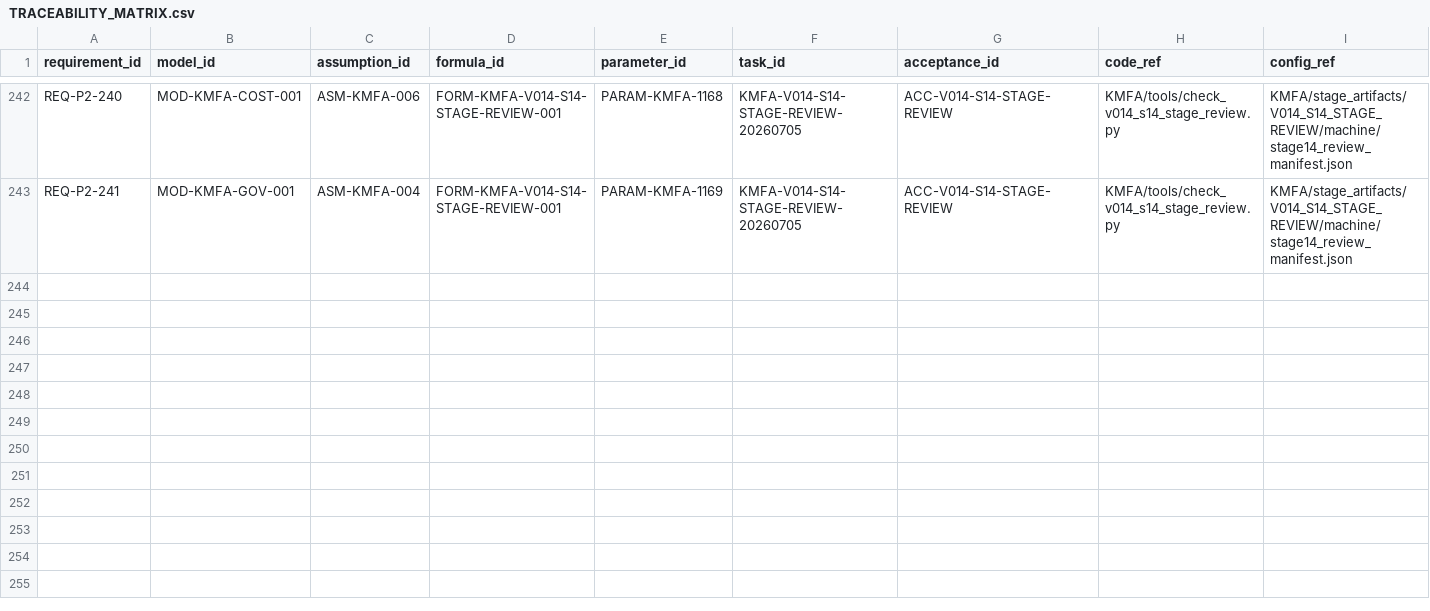
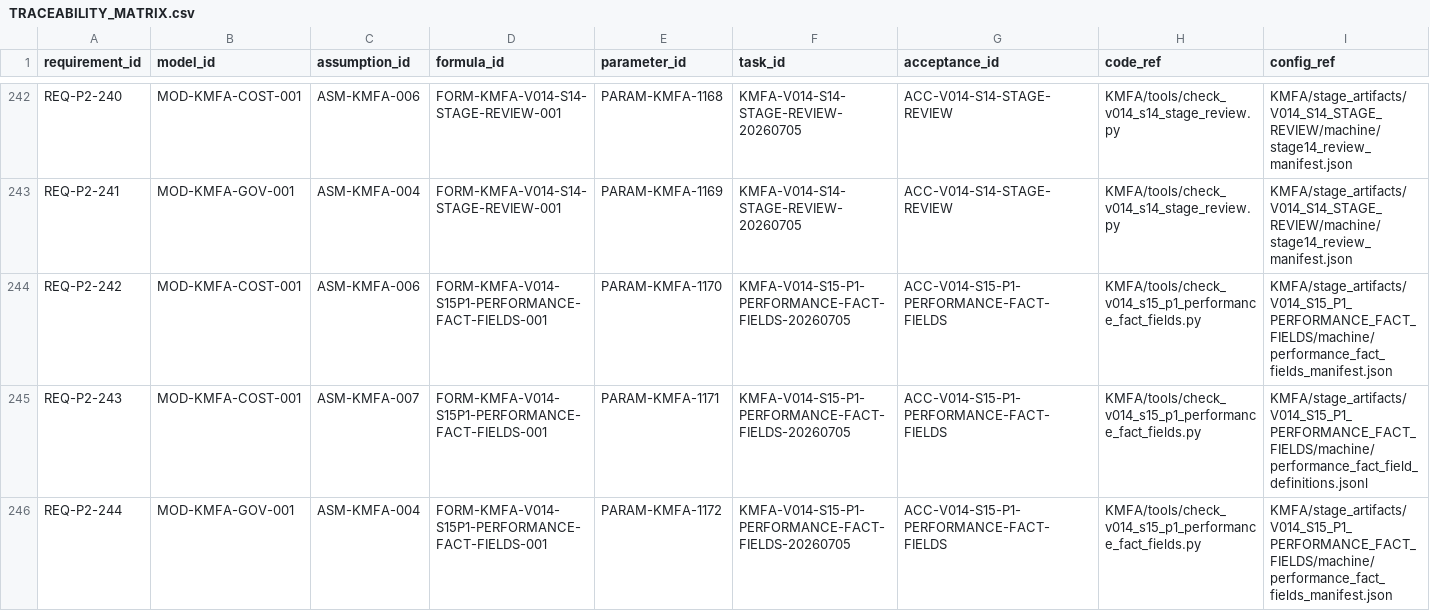
Before and after one commit to LinzeColin/KMOS, a CSV file: KMFA/docs/governance/TRACEABILITY_MATRIX.csv, drawn as a sheet; only a part is shown, gaps mark what is left out; rows hold the shown columns only; the diff names each change by its address in the sheet, - before the commit and + after, or states it on an @@ line.

```diff
--- a/KMFA/docs/governance/TRACEABILITY_MATRIX.csv
+++ b/KMFA/docs/governance/TRACEABILITY_MATRIX.csv
+row 244: REQ-P2-242 | MOD-KMFA-COST-001 | ASM-KMFA-006 | FORM-KMFA-V014-S15P1-PERFORMANCE-FACT-FIELDS-001 | PARAM-KMFA-1170 | KMFA-V014-S15-P1-PERFORMANCE-FACT-FIELDS-20260705 | ACC-V014-S15-P1-PERFORMANCE-FACT-FIELDS | KMFA/tools/check_v014_s15_p1_performance_fact_fields.py | KMFA/stage_artifacts/V014_S15_P1_PERFORMANCE_FACT_FIELDS/machine/performance_fact_fields_manifest.json
+row 245: REQ-P2-243 | MOD-KMFA-COST-001 | ASM-KMFA-007 | FORM-KMFA-V014-S15P1-PERFORMANCE-FACT-FIELDS-001 | PARAM-KMFA-1171 | KMFA-V014-S15-P1-PERFORMANCE-FACT-FIELDS-20260705 | ACC-V014-S15-P1-PERFORMANCE-FACT-FIELDS | KMFA/tools/check_v014_s15_p1_performance_fact_fields.py | KMFA/stage_artifacts/V014_S15_P1_PERFORMANCE_FACT_FIELDS/machine/performance_fact_field_definitions.jsonl
+row 246: REQ-P2-244 | MOD-KMFA-GOV-001 | ASM-KMFA-004 | FORM-KMFA-V014-S15P1-PERFORMANCE-FACT-FIELDS-001 | PARAM-KMFA-1172 | KMFA-V014-S15-P1-PERFORMANCE-FACT-FIELDS-20260705 | ACC-V014-S15-P1-PERFORMANCE-FACT-FIELDS | KMFA/tools/check_v014_s15_p1_performance_fact_fields.py | KMFA/stage_artifacts/V014_S15_P1_PERFORMANCE_FACT_FIELDS/machine/performance_fact_fields_manifest.json
```
Also changed, not shown: KMFA/docs/governance/parameter_registry.csv, 32 other files.
